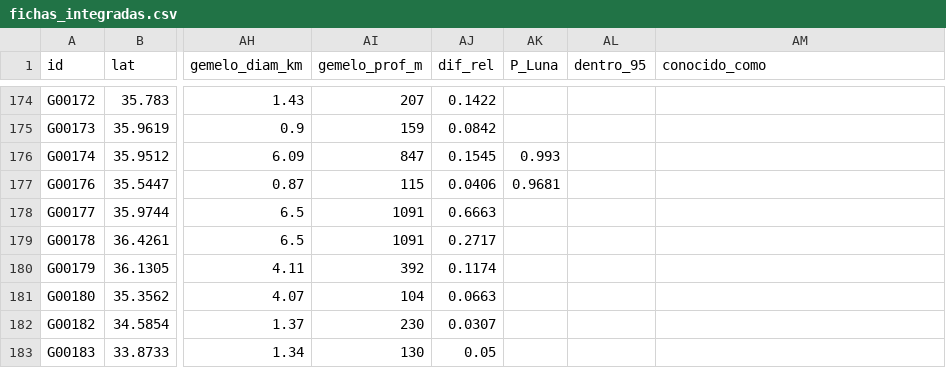
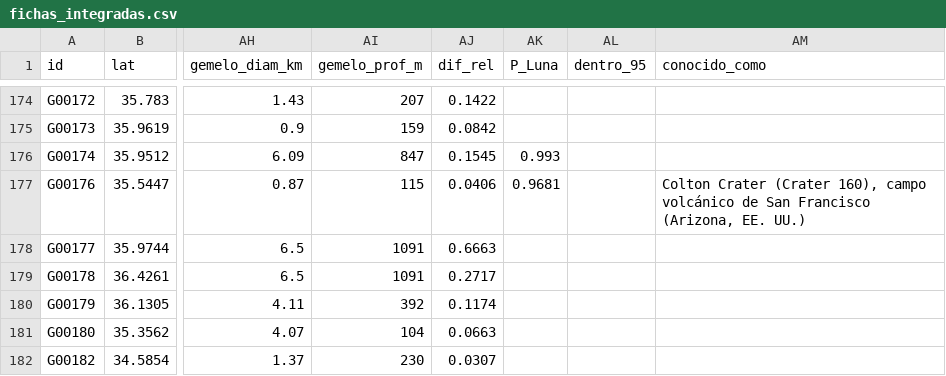
Before and after one commit to Niettzche/spaceapps-2026, a CSV file: ciencia_datos/salidas/fichas_integradas.csv, drawn as a sheet; only a part is shown, gaps mark what is left out; the shorter side is filled out with more unchanged rows; the diff names each change by its address in the sheet, - before the commit and + after, or states it on an @@ line.

```diff
--- a/ciencia_datos/salidas/fichas_integradas.csv
+++ b/ciencia_datos/salidas/fichas_integradas.csv
-AM177 (conocido_como): (empty)
+AM177 (conocido_como): Colton Crater (Crater 160), campo volcánico de San Francisco (Arizona, EE. UU.)
```
Also changed, not shown: ciencia_datos/salidas/naturales_nuevos.csv, 16 other files.
